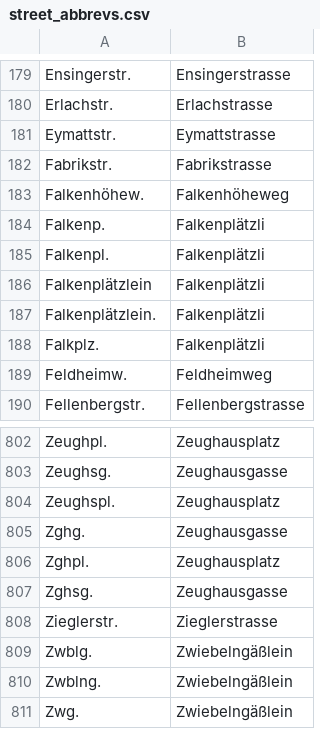
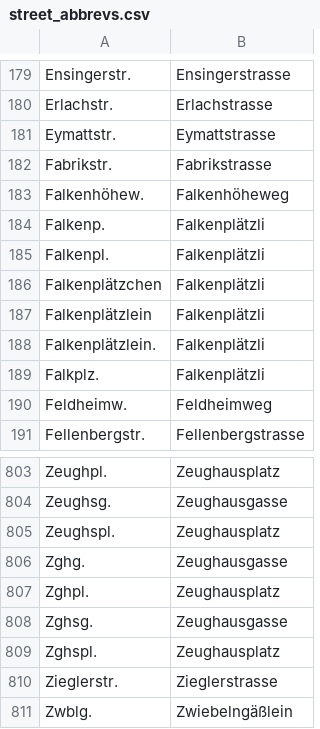
Before and after one commit to brawer/bern-addresses, a CSV file: src/street_abbrevs.csv, drawn as a sheet; only a part is shown, gaps mark what is left out; the shorter side is filled out with more unchanged rows.

```diff
--- a/src/street_abbrevs.csv
+++ b/src/street_abbrevs.csv
@@ -185,2 +185,3 @@ Falkenp.,Falkenplätzli
 Falkenpl.,Falkenplätzli
+Falkenplätzchen,Falkenplätzli
 Falkenplätzlein,Falkenplätzli
@@ -807,2 +808,3 @@ Zghpl.,Zeughausplatz
 Zghsg.,Zeughausgasse
+Zghspl.,Zeughausplatz
 Zieglerstr.,Zieglerstrasse
```
Also changed, not shown: src/occupations.csv, src/pois.csv, 1 other file.
